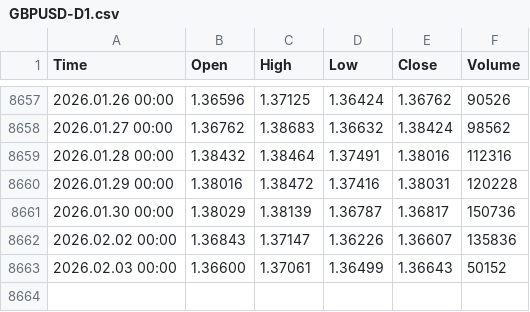
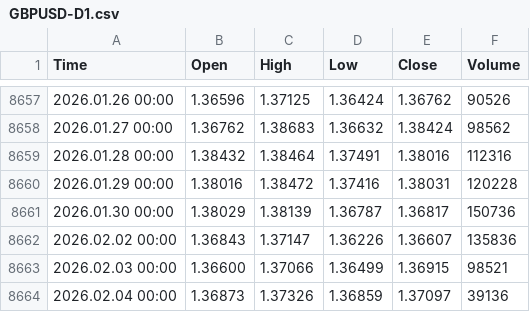
Before and after one commit to tohaitrieu/market-history, a CSV file: data/forex/GBPUSD/GBPUSD-D1.csv, drawn as a sheet; only a part is shown, gaps mark what is left out.

```diff
--- a/data/forex/GBPUSD/GBPUSD-D1.csv
+++ b/data/forex/GBPUSD/GBPUSD-D1.csv
@@ -8662,2 +8662,3 @@ Time,Open,High,Low,Close,Volume
 2026.02.02 00:00,1.36843,1.37147,1.36226,1.36607,135836
-2026.02.03 00:00,1.36600,1.37061,1.36499,1.36643,50152
+2026.02.03 00:00,1.36600,1.37066,1.36499,1.36915,98521
+2026.02.04 00:00,1.36873,1.37326,1.36859,1.37097,39136
```
Also changed, not shown: data/commodities/GOLD/GOLD-D1.csv, data/forex/AUDUSD/AUDUSD-D1.csv, 32 other files.
